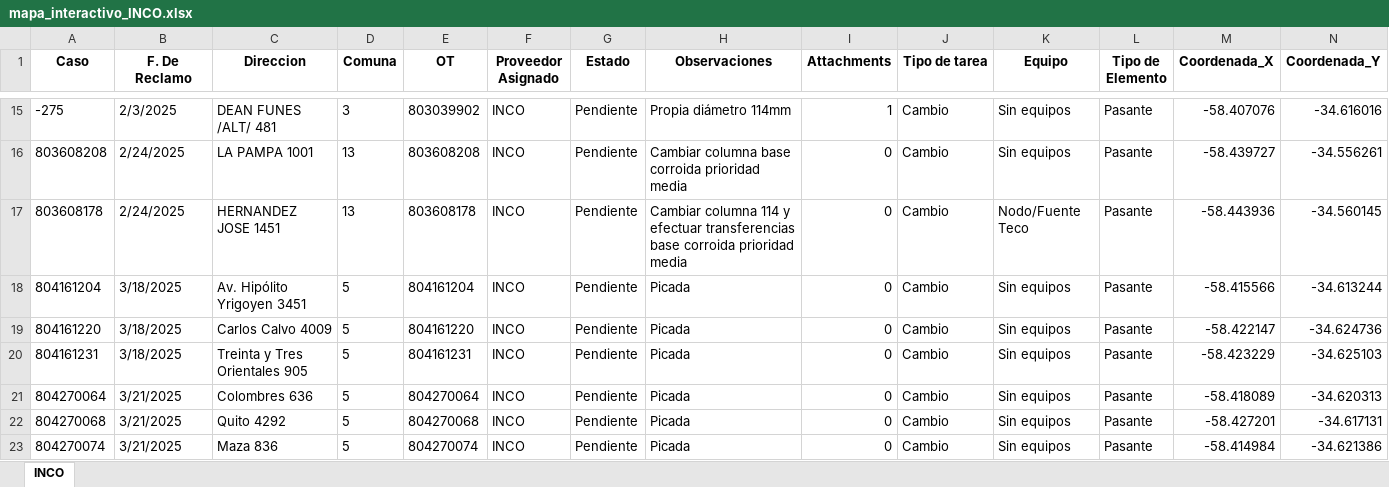
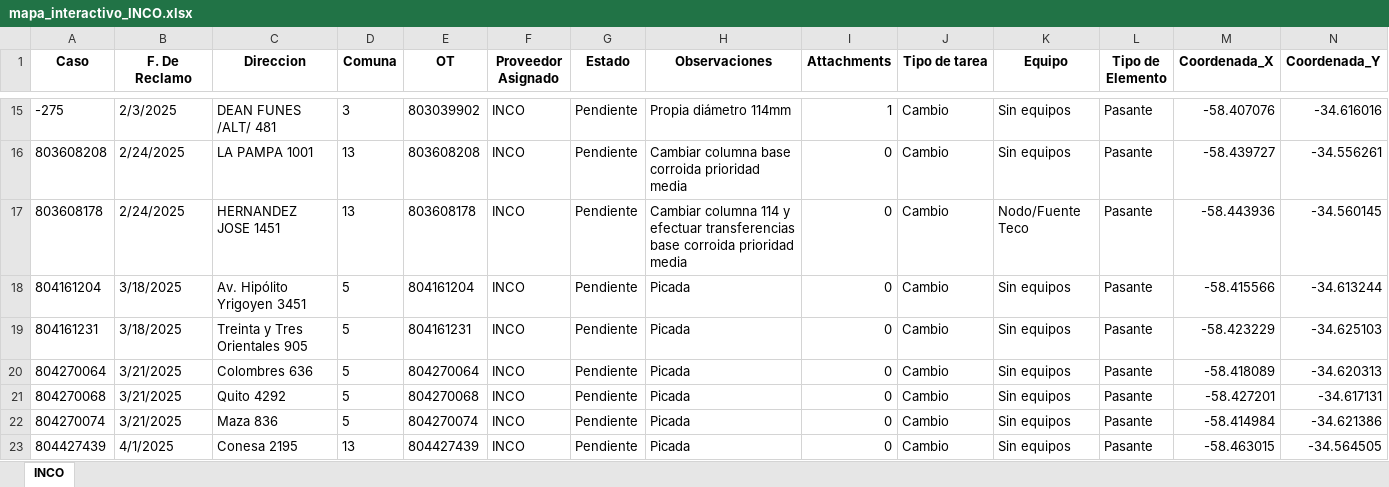
Before and after one commit to gestiondereclamosteco/inco, an Excel workbook: mapa_interactivo_INCO.xlsx, sheet INCO, drawn as a sheet; only a part is shown, gaps mark what is left out; the shorter side is filled out with more unchanged rows; values as stored, in another font and other column widths than the file's, no borders; rows hold the shown columns only; the diff names each change by its address in the sheet, - before the commit and + after, or states it on an @@ line.

Commit message:
🔄 Actualización automática del mapa (2025-09-03 22:05:40)

```diff
--- a/mapa_interactivo_INCO.xlsx (sheet INCO)
+++ b/mapa_interactivo_INCO.xlsx (sheet INCO)
-row 19: 804161220 | 3/18/2025 | Carlos Calvo 4009 | 5 | 804161220 | INCO | Pendiente | Picada | 0 | Cambio | Sin equipos | Pasante | -58.422147 | -34.624736
```
Also changed, not shown: 1 other file.
